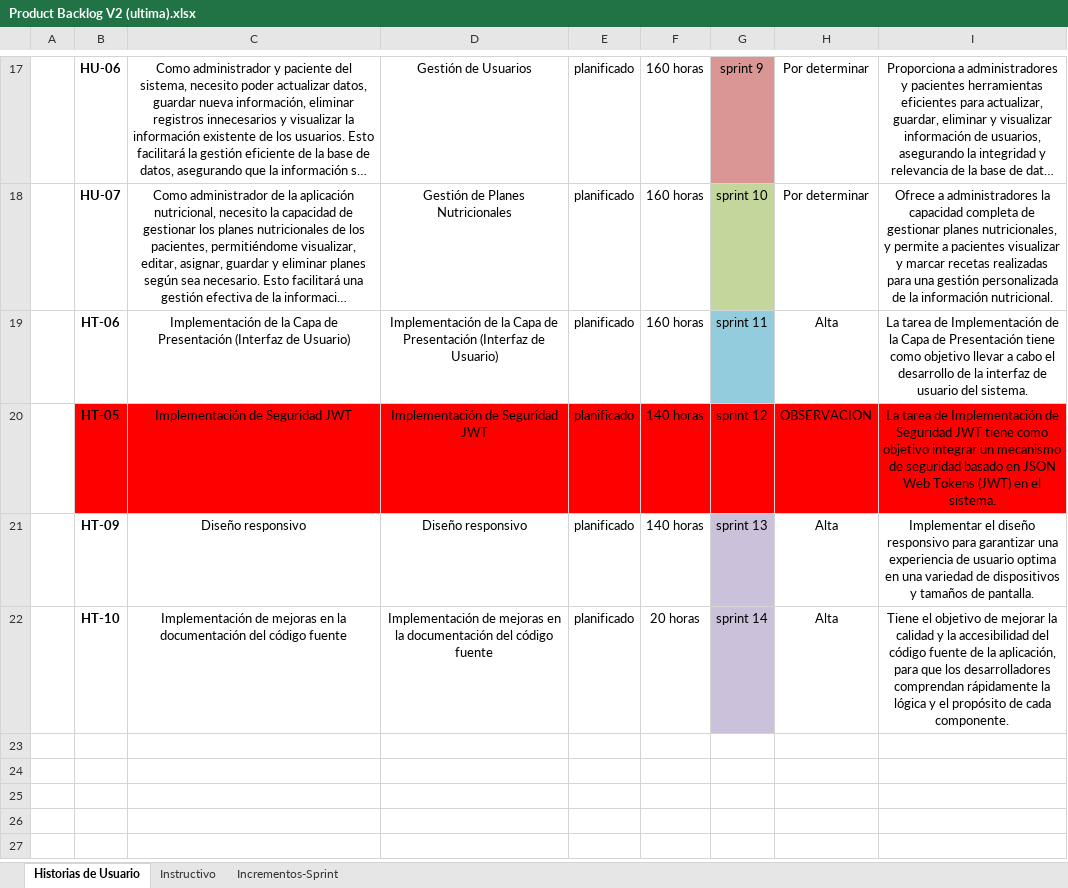
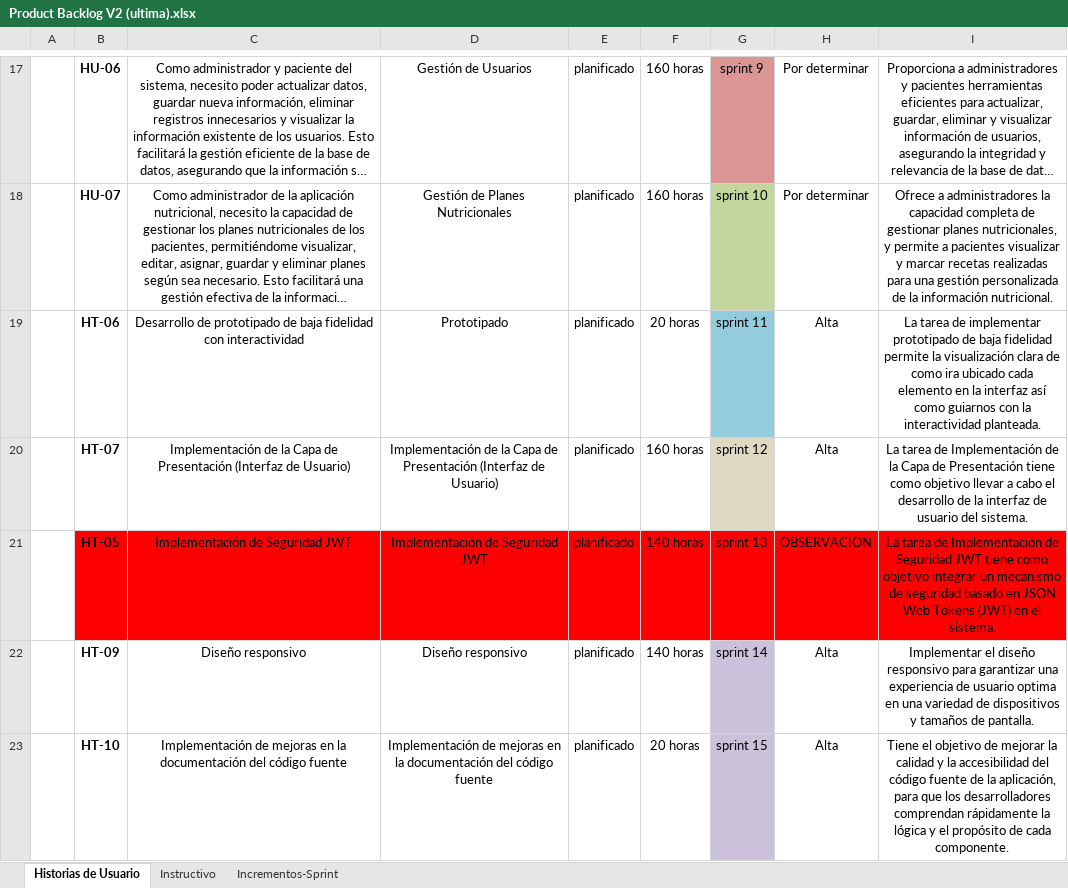
Before and after one commit to Luis2550/NutriTrack, an Excel workbook: Product Backlog V2 (ultima).xlsx, sheet Historias de Usuario, drawn as a sheet; only a part is shown, gaps mark what is left out; long unchanged cells end in …; values as stored, in another font and other column widths than the file's, no borders; addresses are those after the commit; the diff names each change by its address in the sheet, - before the commit and + after, or states it on an @@ line.

Commit message:
Historial cambios y prototipos

```diff
--- a/Product Backlog V2 (ultima).xlsx (sheet Historias de Usuario)
+++ b/Product Backlog V2 (ultima).xlsx (sheet Historias de Usuario)
-C19: Implementación de la Capa de Presentación (Interfaz de Usuario)
+C19: Desarrollo de prototipado de baja fidelidad con interactividad
-D19: Implementación de la Capa de Presentación (Interfaz de Usuario)
+D19: Prototipado
-F19: 160 horas
+F19: 20 horas
-I19: …tarea de Implementación de la Capa de Presentación tiene como objetivo llevar a cabo el desarrollo de la interfaz de usuario del sistema.
+I19: …tarea de implementar prototipado de baja fidelidad permite la visualización clara de como ira ubicado cada elemento en la interfaz así como guiarnos con la interactividad planteada.
+row 20:  | HT-07 | Implementación de la Capa de Presentación (Interfaz de Usuario) | Implementación de la Capa de Presentación (Interfaz de Usuario) | planificado | 160 horas | sprint 12 | Alta | La tarea de Implementación de la Capa de Presentación tiene como objetivo llevar a cabo el desarrollo de la interfaz de usuario del sistema.
-G21: sprint 12
+G21: sprint 13
-G22: sprint 13
+G22: sprint 14
-G23: sprint 14
+G23: sprint 15
```
Also changed, not shown: sheet Incrementos-Sprint, formulas that keep their value, 5 other files.
